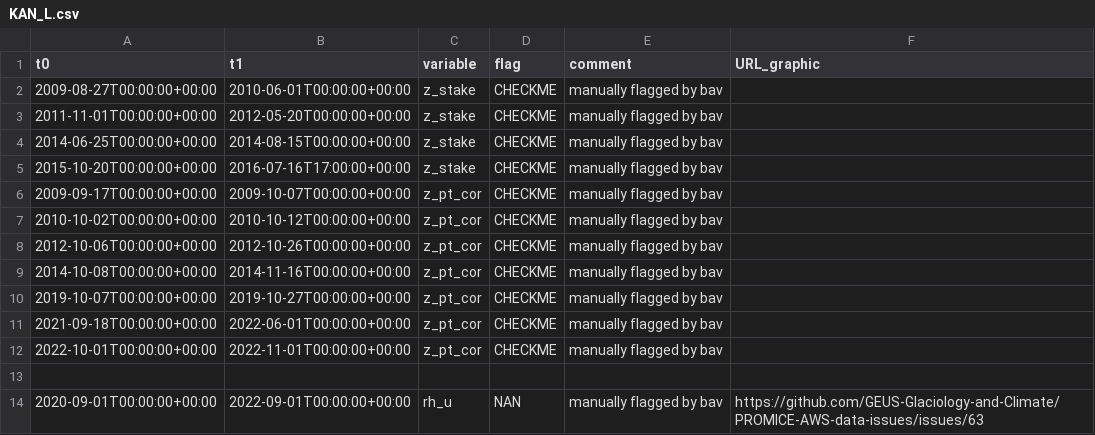
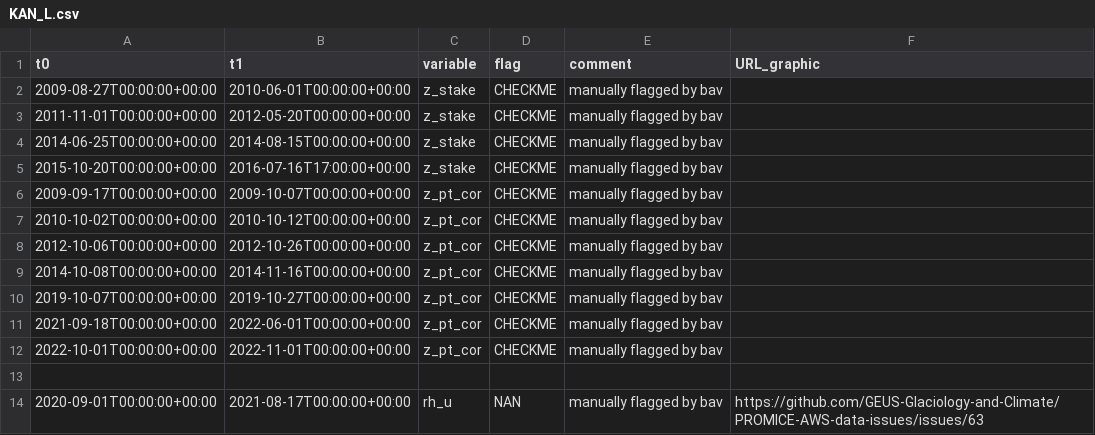
Before and after one commit to GEUS-Glaciology-and-Climate/PROMICE-AWS-data-issues, a CSV file: flags/KAN_L.csv, drawn as a sheet.

Commit message:
#63

```diff
--- a/flags/KAN_L.csv
+++ b/flags/KAN_L.csv
@@ -13,2 +13,2 @@ t0,t1,variable,flag,comment,URL_graphic
 
-2020-09-01T00:00:00+00:00,2022-09-01T00:00:00+00:00,rh_u,NAN,manually flagged by bav,https://github.com/GEUS-Glaciology-and-Climate/PROMICE-AWS-data-issues/issues/63
+2020-09-01T00:00:00+00:00,2021-08-17T00:00:00+00:00,rh_u,NAN,manually flagged by bav,https://github.com/GEUS-Glaciology-and-Climate/PROMICE-AWS-data-issues/issues/63
```
